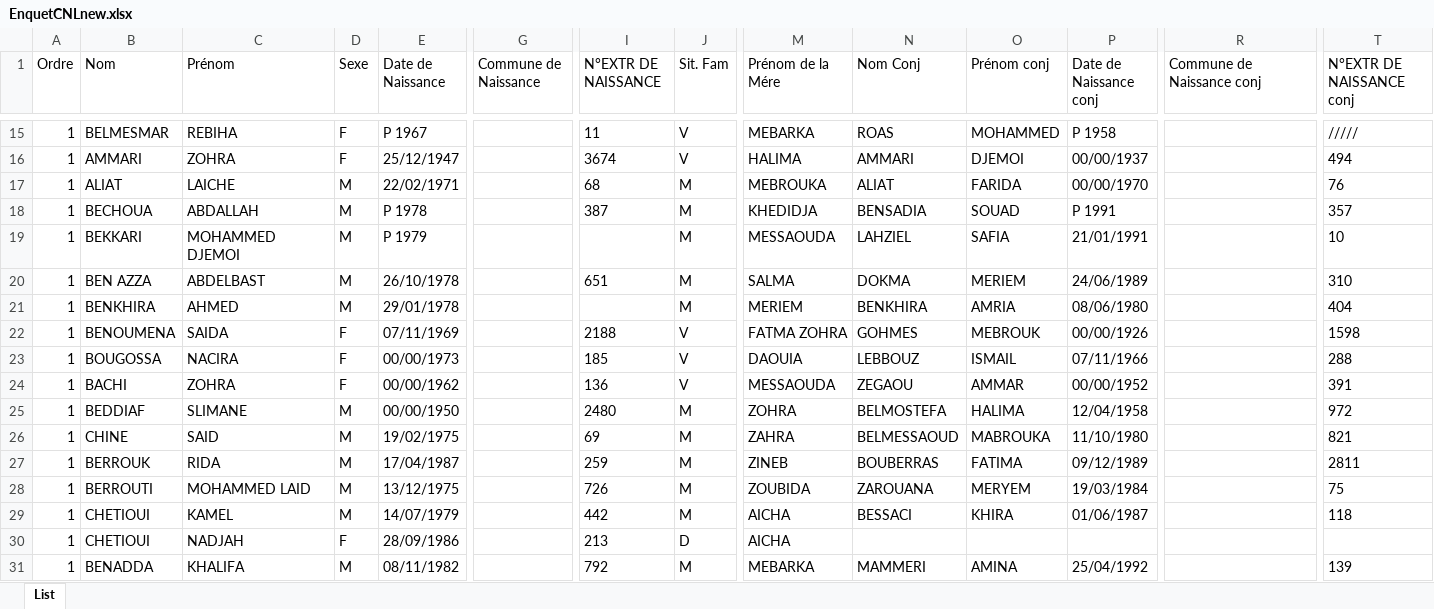
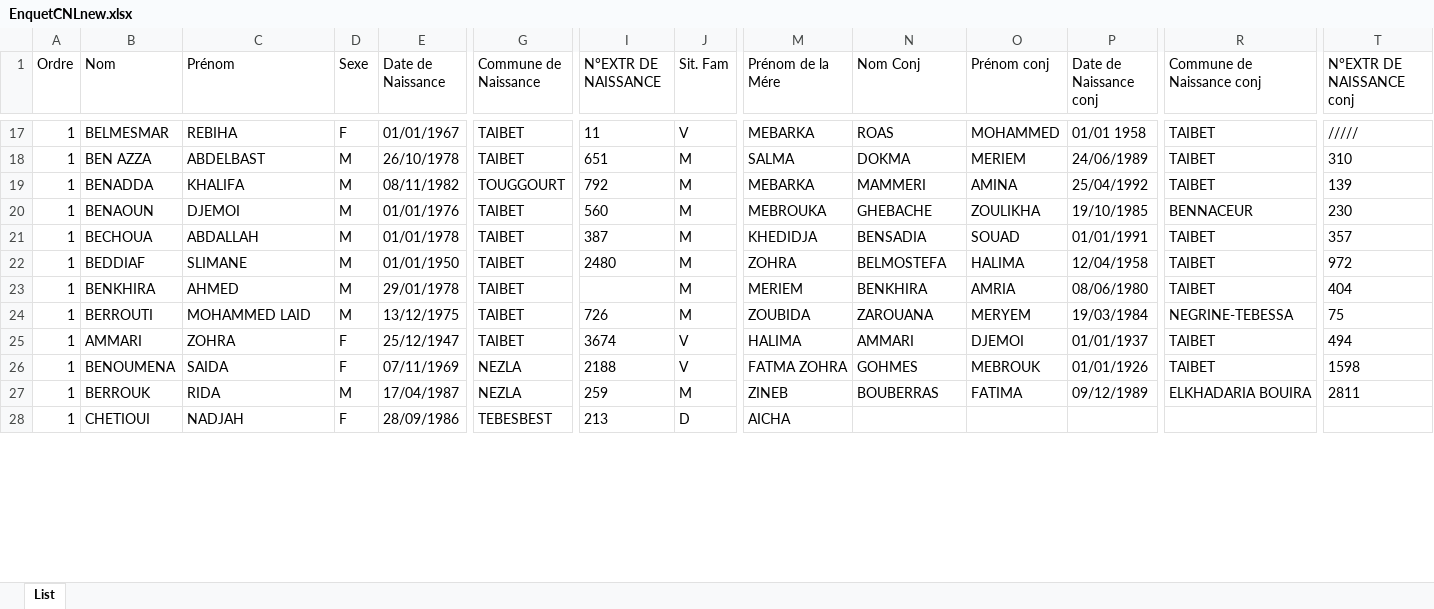
Before and after one commit to hmdmok/SDL3, an Excel workbook: EnquetCNLnew.xlsx, sheet List, drawn as a sheet; only a part is shown, gaps mark what is left out; values as stored, in another font and other column widths than the file's, no borders; removed rows and columns are numbered as before the commit, all else as after; rows hold the shown columns only; the diff covers the shown part only; the diff names each change by its address in the sheet, - before the commit and + after, or states it on an @@ line.

```diff
--- a/EnquetCNLnew.xlsx (sheet List)
+++ b/EnquetCNLnew.xlsx (sheet List)
-E17 (Date de Naissance): P 1967
+E17 (Date de Naissance): 01/01/1967
-G17 (Commune de Naissance): (empty)
+G17 (Commune de Naissance): TAIBET
-P17 (Date de Naissance conj): P 1958
+P17 (Date de Naissance conj): 01/01 1958
-R17 (Commune de Naissance conj): (empty)
+R17 (Commune de Naissance conj): TAIBET
-row 16: 1 | AMMARI | ZOHRA | F | 25/12/1947 |  | 3674 | V | HALIMA | AMMARI | DJEMOI | 00/00/1937 |  | 494
-row 17: 1 | ALIAT | LAICHE | M | 22/02/1971 |  | 68 | M | MEBROUKA | ALIAT | FARIDA | 00/00/1970 |  | 76
-row 18: 1 | BECHOUA | ABDALLAH | M | P 1978 |  | 387 | M | KHEDIDJA | BENSADIA | SOUAD | P 1991 |  | 357
-row 19: 1 | BEKKARI | MOHAMMED DJEMOI | M | P 1979 |  |  | M | MESSAOUDA | LAHZIEL | SAFIA | 21/01/1991 |  | 10
-G18 (Commune de Naissance): (empty)
+G18 (Commune de Naissance): TAIBET
-R18 (Commune de Naissance conj): (empty)
+R18 (Commune de Naissance conj): TAIBET
+row 19: 1 | BENADDA | KHALIFA | M | 08/11/1982 | TOUGGOURT | 792 | M | MEBARKA | MAMMERI | AMINA | 25/04/1992 | TAIBET | 139
+row 20: 1 | BENAOUN | DJEMOI | M | 01/01/1976 | TAIBET | 560 | M | MEBROUKA | GHEBACHE | ZOULIKHA | 19/10/1985 | BENNACEUR | 230
+row 21: 1 | BECHOUA | ABDALLAH | M | 01/01/1978 | TAIBET | 387 | M | KHEDIDJA | BENSADIA | SOUAD | 01/01/1991 | TAIBET | 357
+row 22: 1 | BEDDIAF | SLIMANE | M | 01/01/1950 | TAIBET | 2480 | M | ZOHRA | BELMOSTEFA | HALIMA | 12/04/1958 | TAIBET | 972
-G23 (Commune de Naissance): (empty)
+G23 (Commune de Naissance): TAIBET
-R23 (Commune de Naissance conj): (empty)
+R23 (Commune de Naissance conj): TAIBET
+row 24: 1 | BERROUTI | MOHAMMED LAID | M | 13/12/1975 | TAIBET | 726 | M | ZOUBIDA | ZAROUANA | MERYEM | 19/03/1984 | NEGRINE-TEBESSA | 75
+row 25: 1 | AMMARI | ZOHRA | F | 25/12/1947 | TAIBET | 3674 | V | HALIMA | AMMARI | DJEMOI | 01/01/1937 | TAIBET | 494
-G26 (Commune de Naissance): (empty)
+G26 (Commune de Naissance): NEZLA
-P26 (Date de Naissance conj): 00/00/1926
+P26 (Date de Naissance conj): 01/01/1926
-R26 (Commune de Naissance conj): (empty)
+R26 (Commune de Naissance conj): TAIBET
-row 23: 1 | BOUGOSSA | NACIRA | F | 00/00/1973 |  | 185 | V | DAOUIA | LEBBOUZ | ISMAIL | 07/11/1966 |  | 288
-row 24: 1 | BACHI | ZOHRA | F | 00/00/1962 |  | 136 | V | MESSAOUDA | ZEGAOU | AMMAR | 00/00/1952 |  | 391
-row 25: 1 | BEDDIAF | SLIMANE | M | 00/00/1950 |  | 2480 | M | ZOHRA | BELMOSTEFA | HALIMA | 12/04/1958 |  | 972
-row 26: 1 | CHINE | SAID | M | 19/02/1975 |  | 69 | M | ZAHRA | BELMESSAOUD | MABROUKA | 11/10/1980 |  | 821
-G27 (Commune de Naissance): (empty)
+G27 (Commune de Naissance): NEZLA
-R27 (Commune de Naissance conj): (empty)
+R27 (Commune de Naissance conj): ELKHADARIA BOUIRA
-row 28: 1 | BERROUTI | MOHAMMED LAID | M | 13/12/1975 |  | 726 | M | ZOUBIDA | ZAROUANA | MERYEM | 19/03/1984 |  | 75
-row 29: 1 | CHETIOUI | KAMEL | M | 14/07/1979 |  | 442 | M | AICHA | BESSACI | KHIRA | 01/06/1987 |  | 118
-G28 (Commune de Naissance): (empty)
+G28 (Commune de Naissance): TEBESBEST
-row 31: 1 | BENADDA | KHALIFA | M | 08/11/1982 |  | 792 | M | MEBARKA | MAMMERI | AMINA | 25/04/1992 |  | 139
```
Also changed, not shown: 30 added rows, 25 removed rows and 185 edited cells elsewhere in this sheet, 7 other files.
